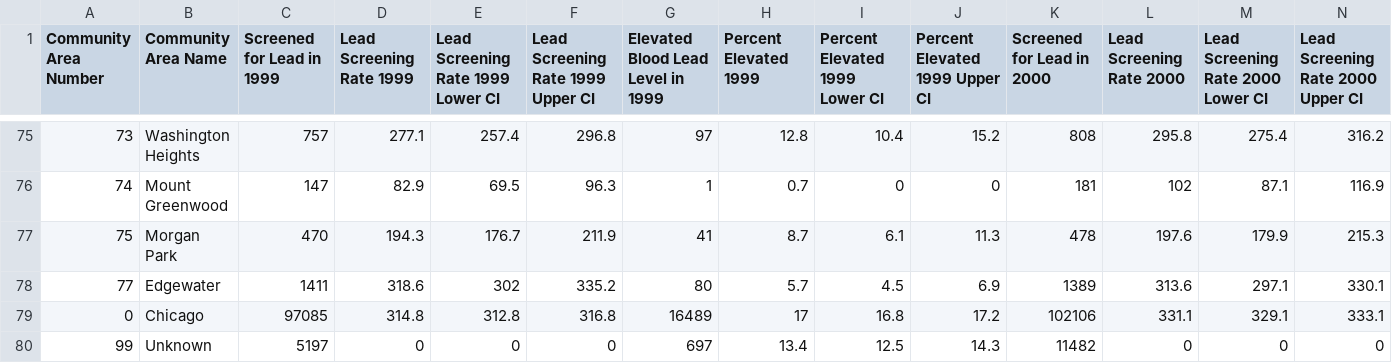
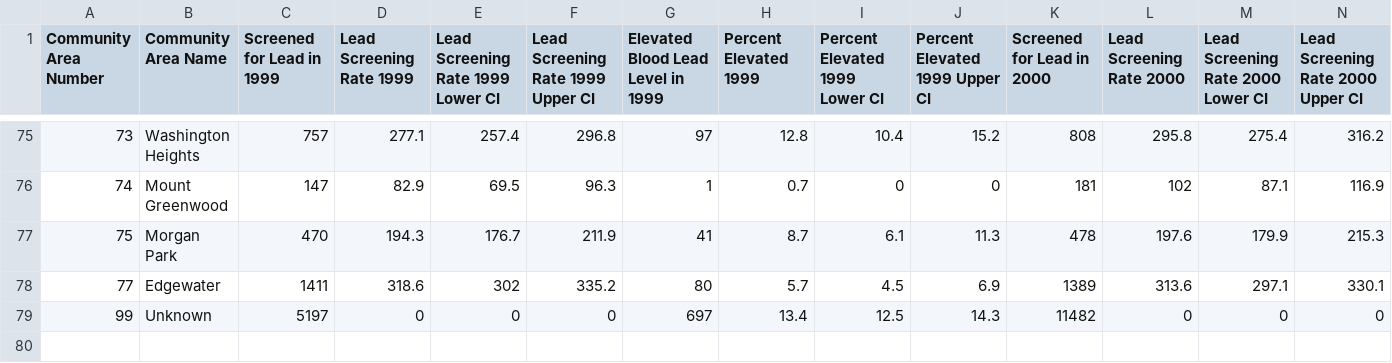
Before and after one commit to klebiedzinska/big_data_project, a CSV file: health/screening-for-elevated-blood-lead-levels-in-children-aged-0-6-years-by-year-chicago-1999-2013.csv, drawn as a sheet; only a part is shown, gaps mark what is left out; rows hold the shown columns only; the diff names each change by its address in the sheet, - before the commit and + after, or states it on an @@ line.

```diff
--- a/health/screening-for-elevated-blood-lead-levels-in-children-aged-0-6-years-by-year-chicago-1999-2013.csv
+++ b/health/screening-for-elevated-blood-lead-levels-in-children-aged-0-6-years-by-year-chicago-1999-2013.csv
-row 79: 0 | Chicago | 97085 | 314.8 | 312.8 | 316.8 | 16489 | 17 | 16.8 | 17.2 | 102106 | 331.1 | 329.1 | 333.1
```
Also changed, not shown: health/low-birth-weight-in-chicago-by-year-1999-2009.csv, health/preterm-births-in-chicago-by-year-1999-2009.csv.
